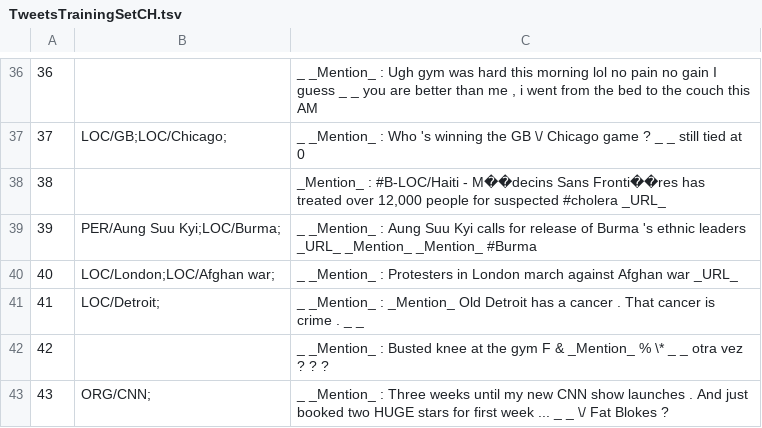
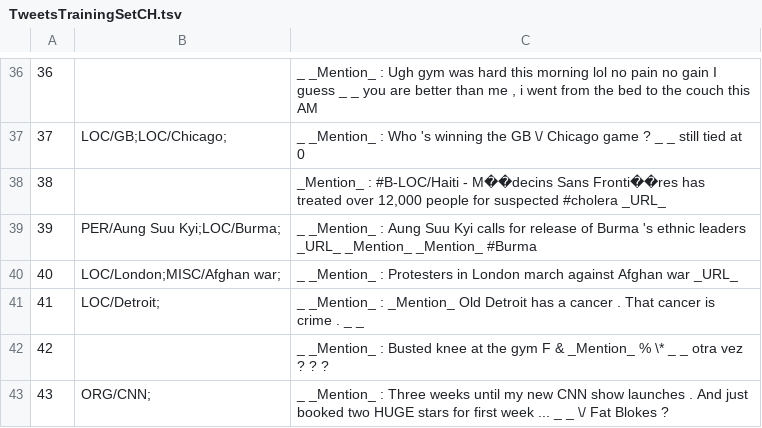
Before and after one commit to ampaeli/msm2013challengeTest, a TSV file: TweetsTrainingSetCH.tsv, drawn as a sheet; only a part is shown, gaps mark what is left out.

Commit message:
40	LOC/London;LOC/Afghan war;	_ _Mention_ : Protesters in London march against Afghan war _URL_
40	LOC/London;LOC/Afghan war;	_ _Mention_ : Protesters in London march against Afghan war _URL_
40	LOC/London;MISC/Afghan war;	_ _Mention_ : Protesters in London march against Afghan war _URL_

```diff
--- a/TweetsTrainingSetCH.tsv
+++ b/TweetsTrainingSetCH.tsv
@@ -39,3 +39,3 @@
 39	PER/Aung Suu Kyi;LOC/Burma;	_ _Mention_ : Aung Suu Kyi calls for release of Burma 's ethnic leaders _URL_ _Mention_  _Mention_  #Burma
-40	LOC/London;LOC/Afghan war;	_ _Mention_ : Protesters in London march against Afghan war _URL_
+40	LOC/London;MISC/Afghan war;	_ _Mention_ : Protesters in London march against Afghan war _URL_
 41	LOC/Detroit;	_ _Mention_ : _Mention_ Old Detroit has a cancer . That cancer is crime . _ _
```
